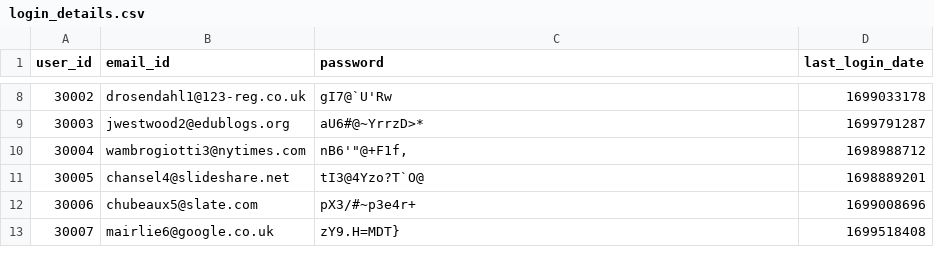
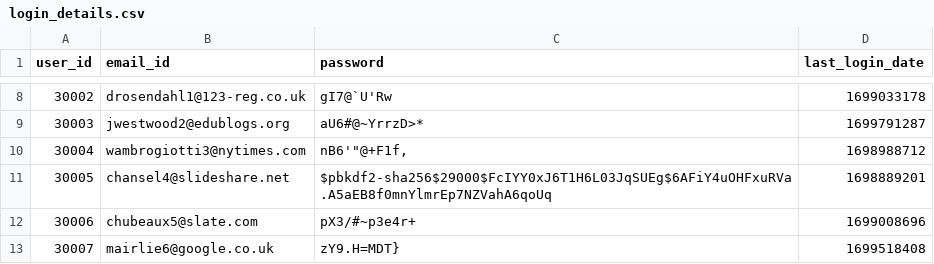
Before and after one commit to mitalee18/520_Project_Binary_Brigade, a CSV file: services/server/data/login_details.csv, drawn as a sheet; only a part is shown, gaps mark what is left out.

```diff
--- a/services/server/data/login_details.csv
+++ b/services/server/data/login_details.csv
@@ -10,3 +10,3 @@ user_id,email_id,password,last_login_date
 30004,wambrogiotti3@nytimes.com,"nB6'""@+F1f,",1698988712
-30005,chansel4@slideshare.net,tI3@4Yzo?T`O@,1698889201
+30005,chansel4@slideshare.net,$pbkdf2-sha256$29000$FcIYY0xJ6T1H6L03JqSUEg$6AFiY4uOHFxuRVa.A5aEB8f0mnYlmrEp7NZVahA6qoUq,1698889201
 30006,chubeaux5@slate.com,pX3/#~p3e4r+,1699008696
```
Also changed, not shown: services/server/data/appointments.csv, 34 other files.
